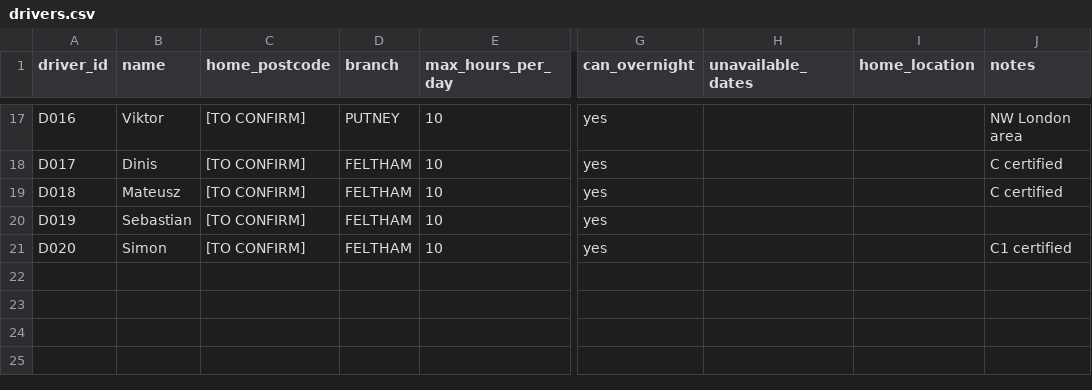
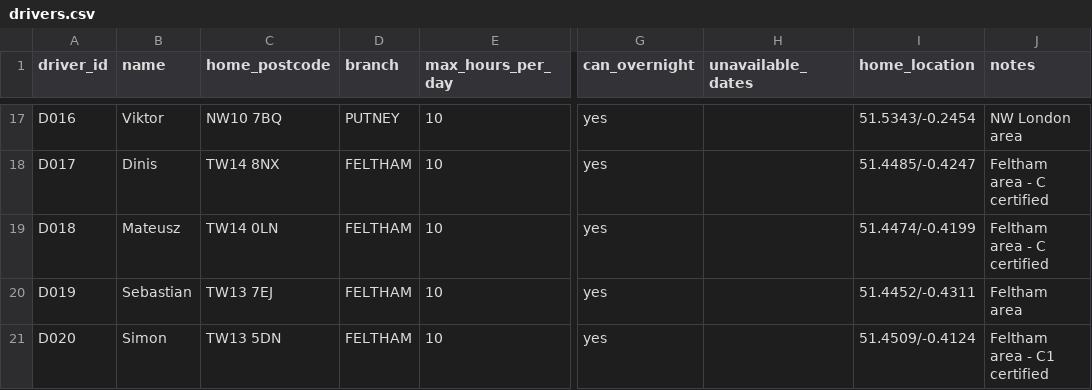
Before and after one commit to brianspurling/boutagys_scheduler, a CSV file: data/drivers.csv, drawn as a sheet; only a part is shown, gaps mark what is left out; the diff covers the shown part only; the diff names each change by its address in the sheet, - before the commit and + after, or states it on an @@ line.

```diff
--- a/data/drivers.csv
+++ b/data/drivers.csv
-C17 (home_postcode): [TO CONFIRM]
+C17 (home_postcode): NW10 7BQ
-I17 (home_location): (empty)
+I17 (home_location): 51.5343/-0.2454
-C18 (home_postcode): [TO CONFIRM]
+C18 (home_postcode): TW14 8NX
-I18 (home_location): (empty)
+I18 (home_location): 51.4485/-0.4247
-J18:J19 (notes): C certified
+J18:J19 (notes): Feltham area - C certified
-C19 (home_postcode): [TO CONFIRM]
+C19 (home_postcode): TW14 0LN
-I19 (home_location): (empty)
+I19 (home_location): 51.4474/-0.4199
-C20 (home_postcode): [TO CONFIRM]
+C20 (home_postcode): TW13 7EJ
-I20 (home_location): (empty)
+I20 (home_location): 51.4452/-0.4311
-J20 (notes): (empty)
+J20 (notes): Feltham area
-C21 (home_postcode): [TO CONFIRM]
+C21 (home_postcode): TW13 5DN
-I21 (home_location): (empty)
+I21 (home_location): 51.4509/-0.4124
-J21 (notes): C1 certified
+J21 (notes): Feltham area - C1 certified
```
Also changed, not shown: 32 edited cells elsewhere in this file.
